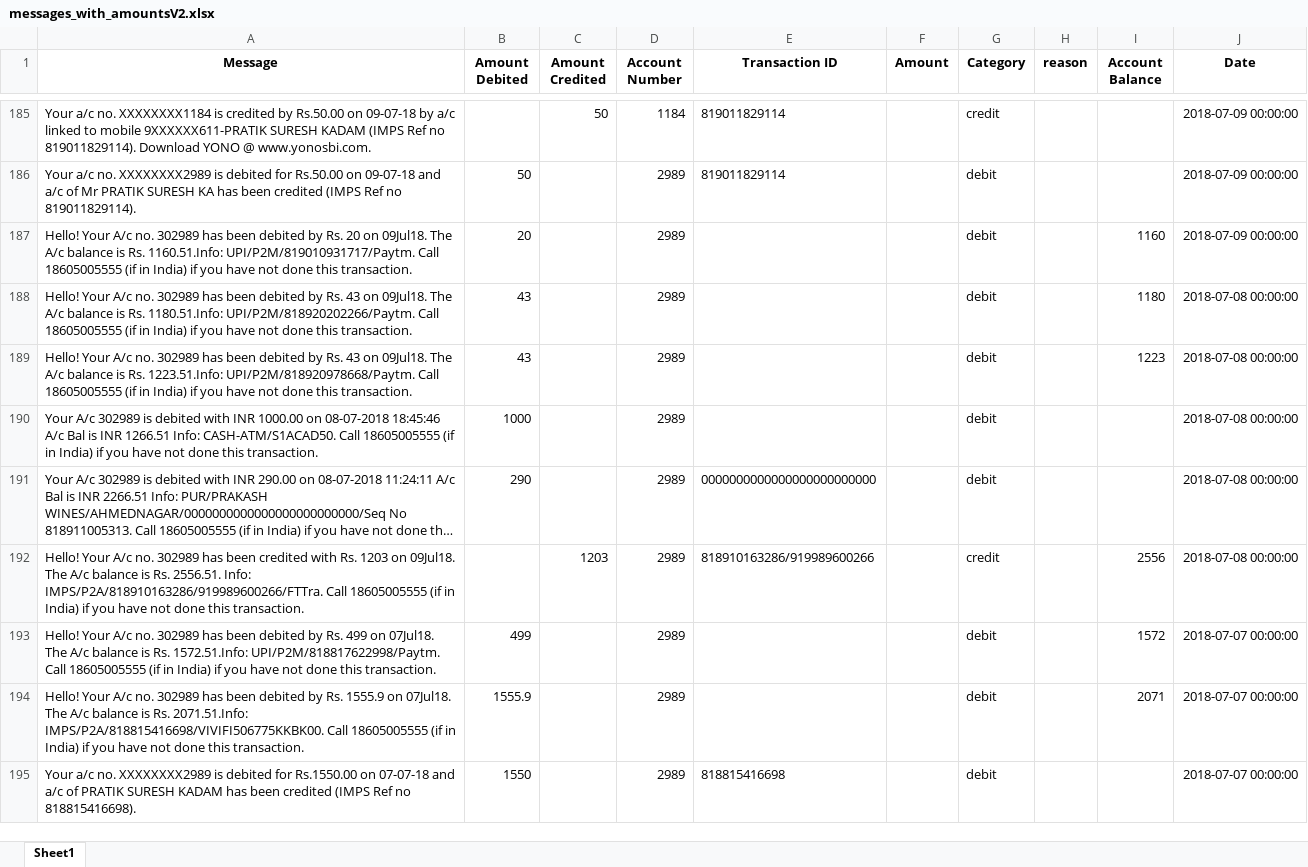
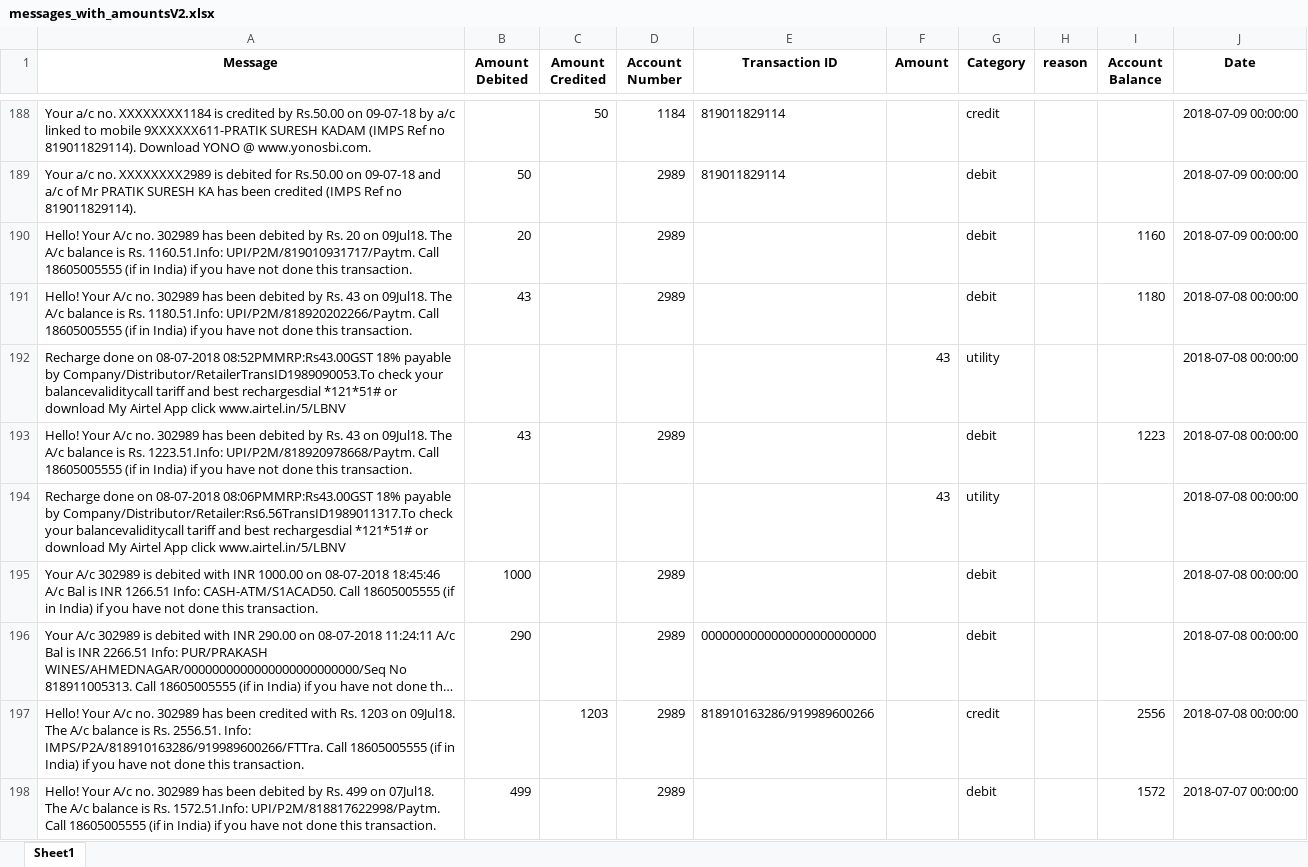
Before and after one commit to HueyTechInfra/sms_parser, an Excel workbook: messages_with_amountsV2.xlsx, sheet Sheet1, drawn as a sheet; only a part is shown, gaps mark what is left out; the shorter side is filled out with more unchanged rows; long unchanged cells end in …; values as stored, in another font and other column widths than the file's, no borders; the diff covers the shown part only; the diff names each change by its address in the sheet, - before the commit and + after, or states it on an @@ line.

Commit message:
added utility category and showed distribuion of messages amoneg different categories using plots

```diff
--- a/messages_with_amountsV2.xlsx (sheet Sheet1)
+++ b/messages_with_amountsV2.xlsx (sheet Sheet1)
+row 192: Recharge done on 08-07-2018 08:52PMMRP:Rs43.00GST 18% payable by Company/Distributor/RetailerTransID1989090053.To check your balancevaliditycall tariff and best rechargesdial *121*51# or download My Airtel App click www.airtel.in/5/LBNV |  |  |  |  | 43 | utility |  |  | 2018-07-08 00:00:00
+row 194: Recharge done on 08-07-2018 08:06PMMRP:Rs43.00GST 18% payable by Company/Distributor/Retailer:Rs6.56TransID1989011317.To check your balancevaliditycall tariff and best rechargesdial *121*51# or download My Airtel App click www.airtel.in/5/LBNV |  |  |  |  | 43 | utility |  |  | 2018-07-08 00:00:00
```
Also changed, not shown: 16 added rows elsewhere in this sheet, complete_data.xlsx, 2 other files.
